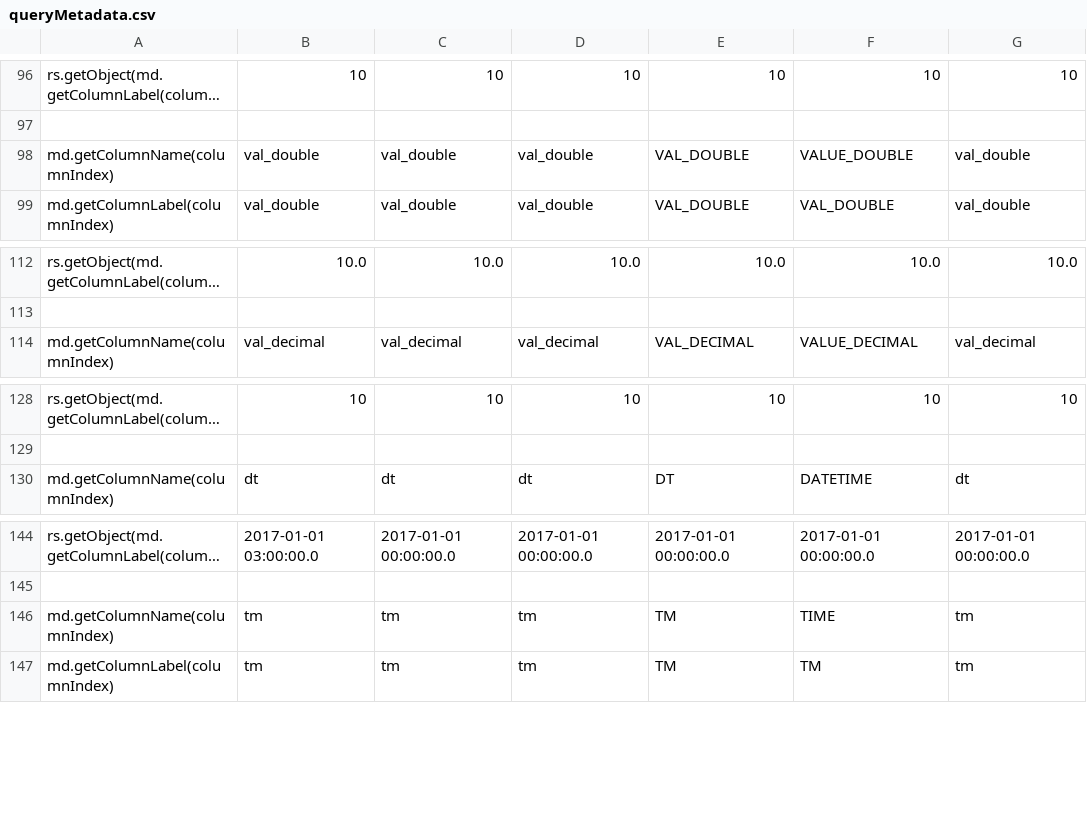
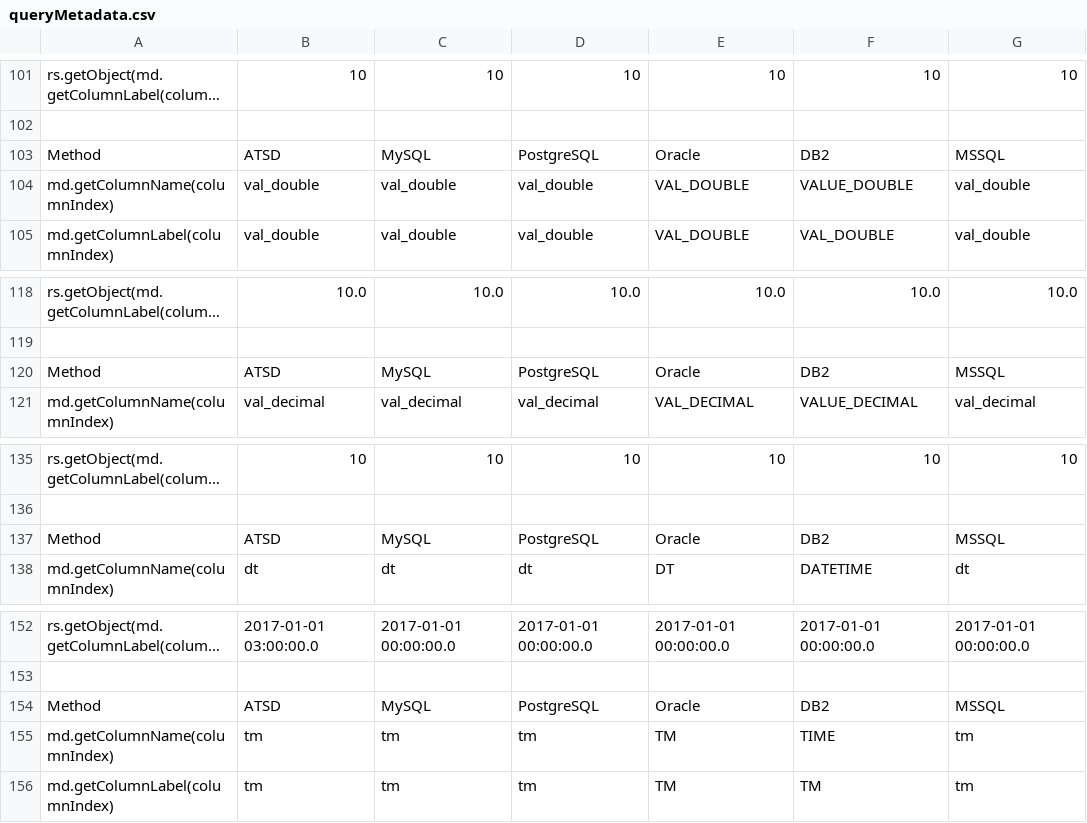
Before and after one commit to raipc/atsd-jdbc, a CSV file: metadata/queryMetadata.csv, drawn as a sheet; only a part is shown, gaps mark what is left out; long unchanged cells end in …; the diff covers the shown part only; the diff names each change by its address in the sheet, - before the commit and + after, or states it on an @@ line.

```diff
--- a/metadata/queryMetadata.csv
+++ b/metadata/queryMetadata.csv
+row 103: Method | ATSD | MySQL | PostgreSQL | Oracle | DB2 | MSSQL
+row 120: Method | ATSD | MySQL | PostgreSQL | Oracle | DB2 | MSSQL
+row 137: Method | ATSD | MySQL | PostgreSQL | Oracle | DB2 | MSSQL
+row 154: Method | ATSD | MySQL | PostgreSQL | Oracle | DB2 | MSSQL
```
Also changed, not shown: 5 added rows elsewhere in this file.
